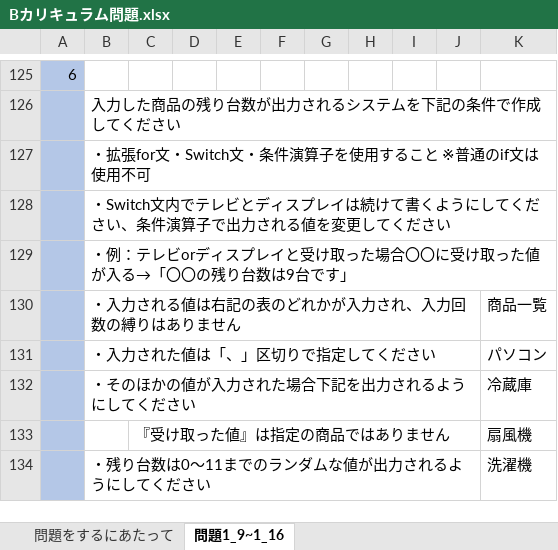
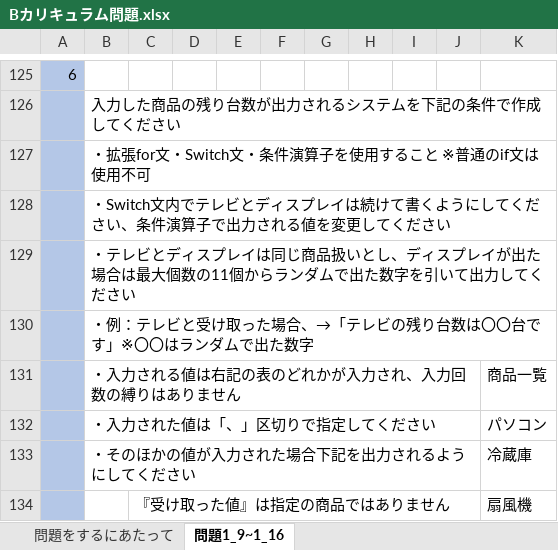
Before and after one commit to ShimizuTomochika/Kadai_Answer, an Excel workbook: curriculum_Excel/Bカリキュラム問題.xlsx, sheet 問題1_9~1_16, drawn as a sheet; only a part is shown, gaps mark what is left out; the shorter side is filled out with more unchanged rows; values as stored, in another font and other column widths than the file's, no borders; charts and pictures and table styles not drawn; the diff names each change by its address in the sheet, - before the commit and + after, or states it on an @@ line.

```diff
--- a/curriculum_Excel/Bカリキュラム問題.xlsx (sheet 問題1_9~1_16)
+++ b/curriculum_Excel/Bカリキュラム問題.xlsx (sheet 問題1_9~1_16)
-B129: ・例：テレビorディスプレイと受け取った場合〇〇に受け取った値が入る→「〇〇の残り台数は9台です」
+B129: ・テレビとディスプレイは同じ商品扱いとし、ディスプレイが出た場合は最大個数の11個からランダムで出た数字を引いて出力してください
+row 130:  | ・例：テレビと受け取った場合、→「テレビの残り台数は〇〇台です」※〇〇はランダムで出た数字
```
Also changed, not shown: charts or pictures, 1 other file.
